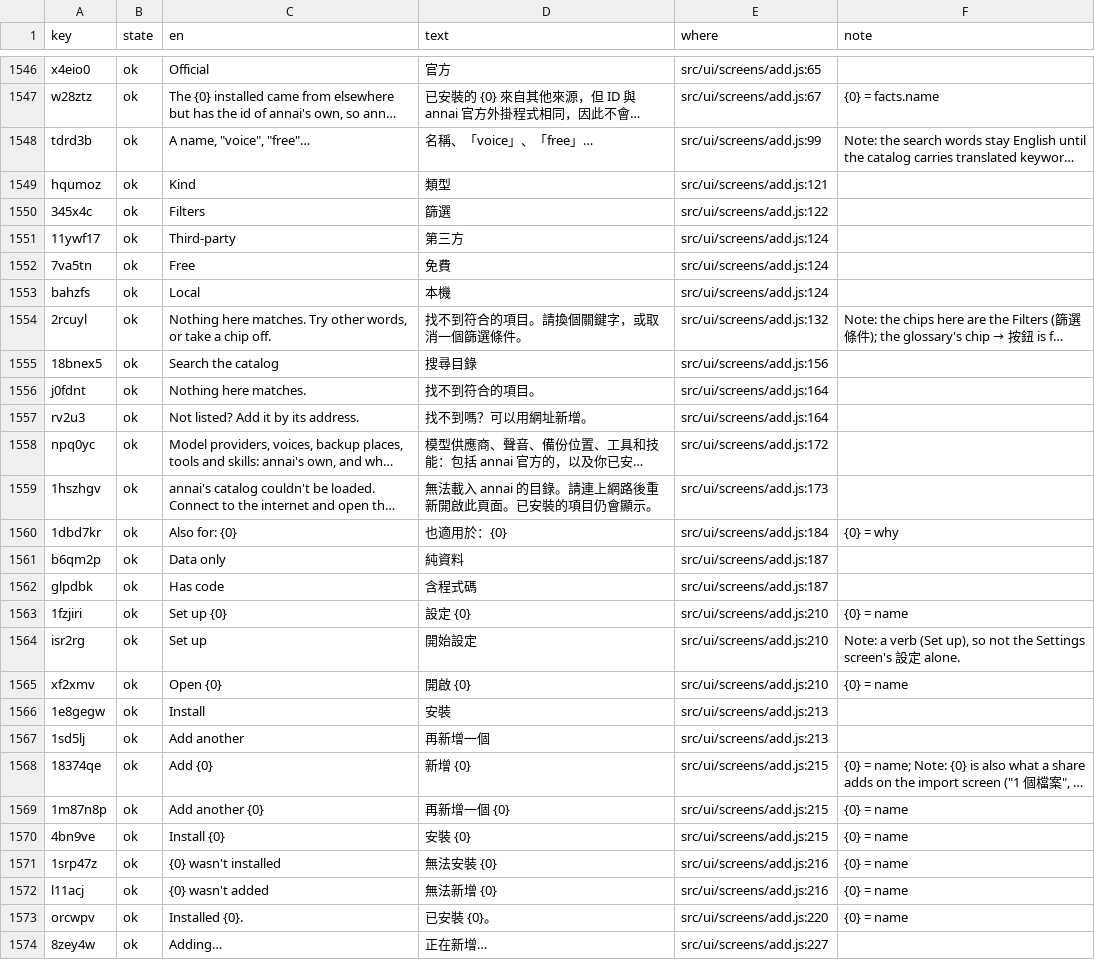
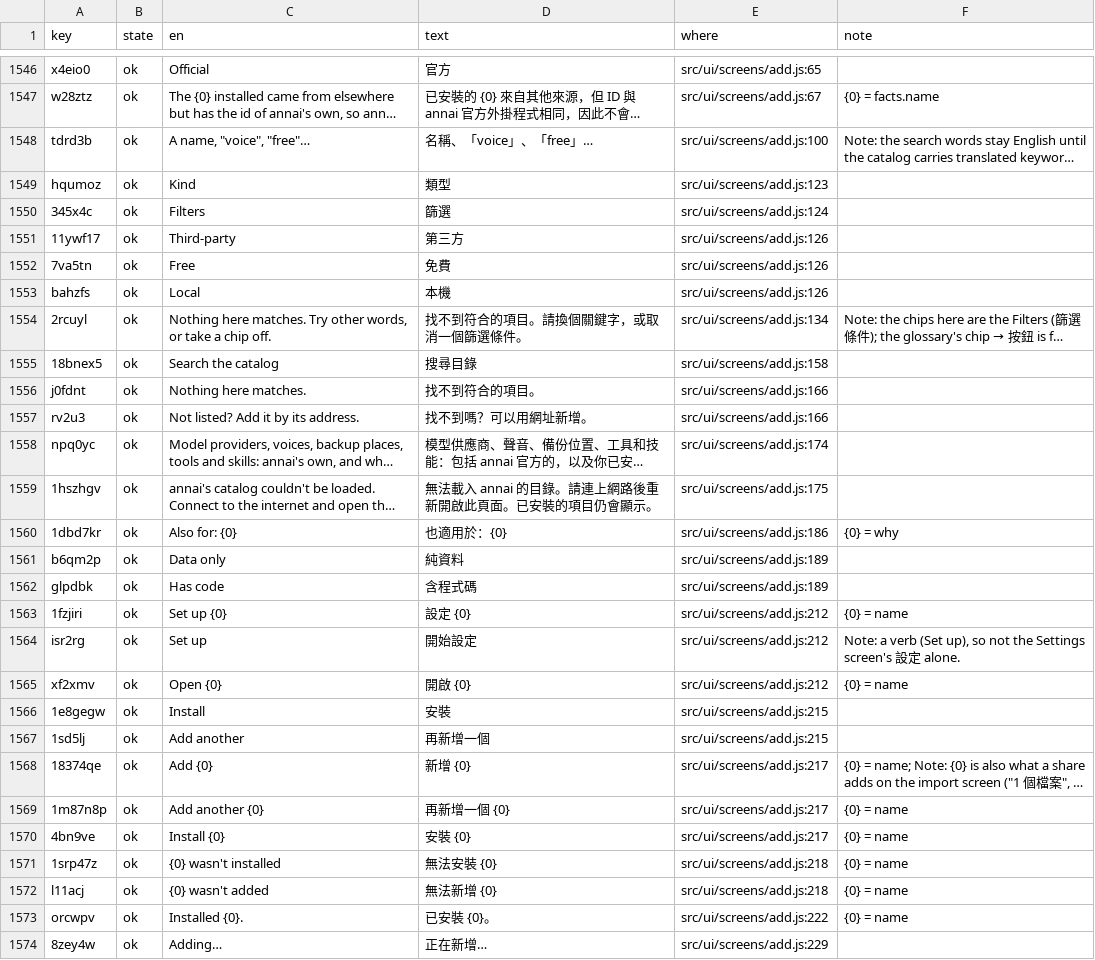
Before and after one commit to annai-guide/annai, a TSV file: l10n/zh-Hant.tsv, drawn as a sheet; only a part is shown, gaps mark what is left out; long unchanged cells end in …; the diff covers the shown part only; the diff names each change by its address in the sheet, - before the commit and + after, or states it on an @@ line.

```diff
--- a/l10n/zh-Hant.tsv
+++ b/l10n/zh-Hant.tsv
-E1548 (where): src/ui/screens/add.js:99
+E1548 (where): src/ui/screens/add.js:100
-E1549 (where): src/ui/screens/add.js:121
+E1549 (where): src/ui/screens/add.js:123
-E1550 (where): src/ui/screens/add.js:122
+E1550 (where): src/ui/screens/add.js:124
-E1551:E1553 (where): src/ui/screens/add.js:124
+E1551:E1553 (where): src/ui/screens/add.js:126
-E1554 (where): src/ui/screens/add.js:132
+E1554 (where): src/ui/screens/add.js:134
-E1555 (where): src/ui/screens/add.js:156
+E1555 (where): src/ui/screens/add.js:158
-E1556:E1557 (where): src/ui/screens/add.js:164
+E1556:E1557 (where): src/ui/screens/add.js:166
-E1558 (where): src/ui/screens/add.js:172
+E1558 (where): src/ui/screens/add.js:174
-E1559 (where): src/ui/screens/add.js:173
+E1559 (where): src/ui/screens/add.js:175
-E1560 (where): src/ui/screens/add.js:184
+E1560 (where): src/ui/screens/add.js:186
-E1561:E1562 (where): src/ui/screens/add.js:187
+E1561:E1562 (where): src/ui/screens/add.js:189
-E1563:E1565 (where): src/ui/screens/add.js:210
+E1563:E1565 (where): src/ui/screens/add.js:212
-E1566:E1567 (where): src/ui/screens/add.js:213
+E1566:E1567 (where): src/ui/screens/add.js:215
-E1568:E1570 (where): src/ui/screens/add.js:215
+E1568:E1570 (where): src/ui/screens/add.js:217
-E1571:E1572 (where): src/ui/screens/add.js:216
+E1571:E1572 (where): src/ui/screens/add.js:218
-E1573 (where): src/ui/screens/add.js:220
+E1573 (where): src/ui/screens/add.js:222
-E1574 (where): src/ui/screens/add.js:227
+E1574 (where): src/ui/screens/add.js:229
```
Also changed, not shown: 1 added row and 61 edited cells elsewhere in this file, l10n/ja.tsv, l10n/zh-Hans.tsv, 20 other files.
